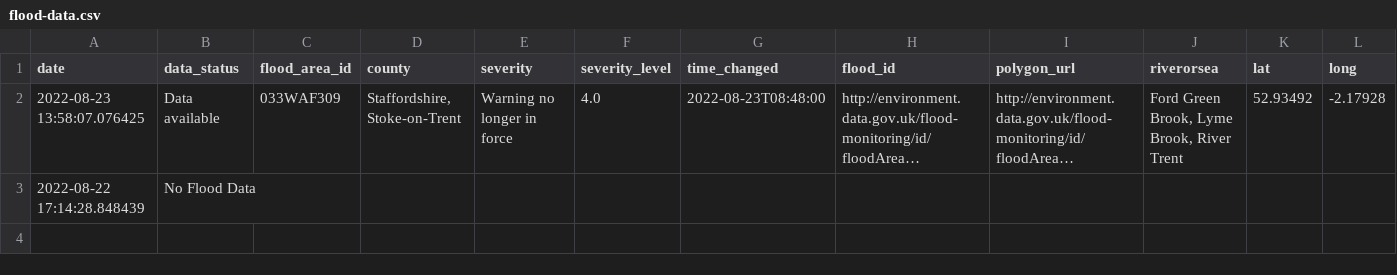
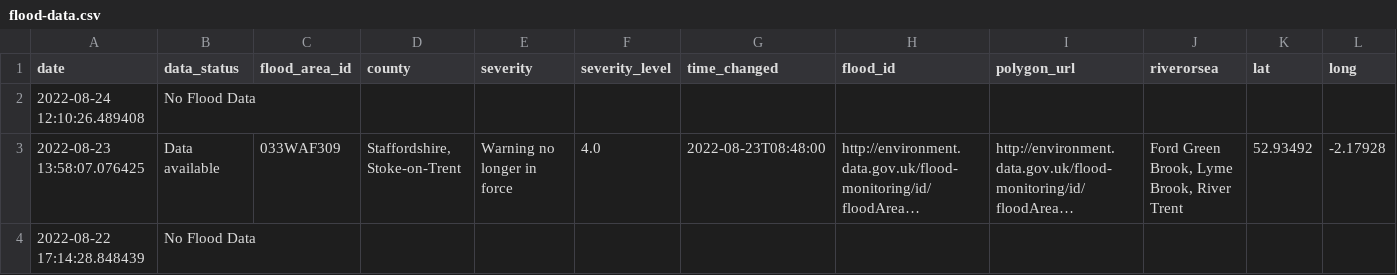
Before and after one commit to jbuffer/flood-actions, a CSV file: data/flood-data.csv, drawn as a sheet; only a part is shown; long unchanged cells end in …; rows hold the shown columns only; the diff names each change by its address in the sheet, - before the commit and + after, or states it on an @@ line.

```diff
--- a/data/flood-data.csv
+++ b/data/flood-data.csv
+row 2: 2022-08-24 12:10:26.489408 | No Flood Data
```
